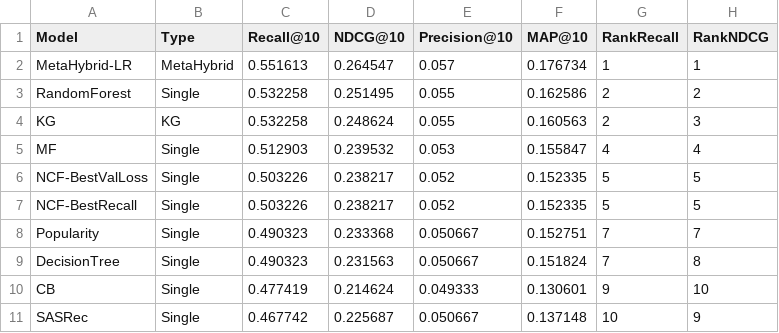
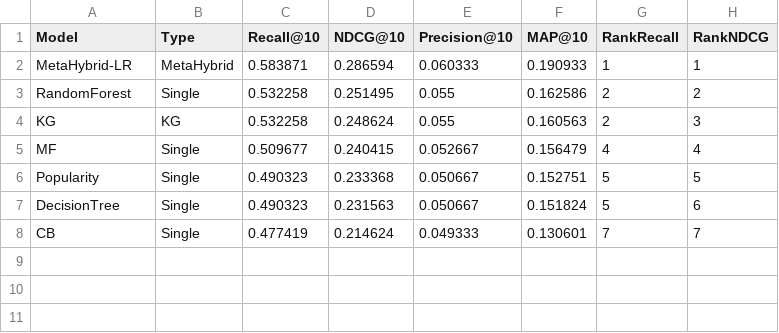
Before and after one commit to Khanh-4/Personalised-Learning-Recommendation-System, a CSV file: results/summary.csv, drawn as a sheet.

```diff
--- a/results/summary.csv
+++ b/results/summary.csv
@@ -1,11 +1,8 @@
 Model,Type,Recall@10,NDCG@10,Precision@10,MAP@10,RankRecall,RankNDCG
-MetaHybrid-LR,MetaHybrid,0.551613,0.264547,0.057,0.176734,1,1
+MetaHybrid-LR,MetaHybrid,0.583871,0.286594,0.060333,0.190933,1,1
 RandomForest,Single,0.532258,0.251495,0.055,0.162586,2,2
 KG,KG,0.532258,0.248624,0.055,0.160563,2,3
-MF,Single,0.512903,0.239532,0.053,0.155847,4,4
-NCF-BestValLoss,Single,0.503226,0.238217,0.052,0.152335,5,5
-NCF-BestRecall,Single,0.503226,0.238217,0.052,0.152335,5,5
-Popularity,Single,0.490323,0.233368,0.050667,0.152751,7,7
-DecisionTree,Single,0.490323,0.231563,0.050667,0.151824,7,8
-CB,Single,0.477419,0.214624,0.049333,0.130601,9,10
-SASRec,Single,0.467742,0.225687,0.050667,0.137148,10,9
+MF,Single,0.509677,0.240415,0.052667,0.156479,4,4
+Popularity,Single,0.490323,0.233368,0.050667,0.152751,5,5
+DecisionTree,Single,0.490323,0.231563,0.050667,0.151824,5,6
+CB,Single,0.477419,0.214624,0.049333,0.130601,7,7
```
Also changed, not shown: results/summary_basic.csv, 16 other files.
